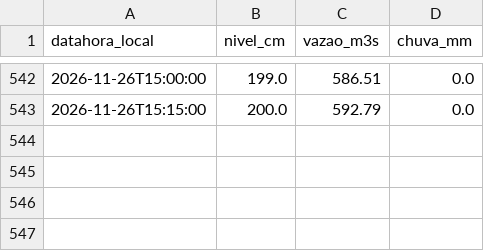
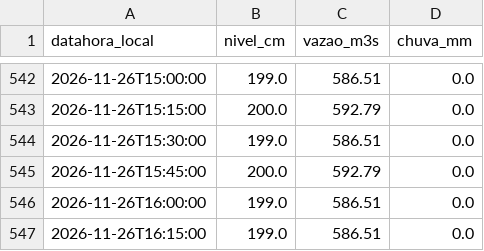
Before and after one commit to EduardoAzevedoo/rio-doce-monitor, a CSV file: data/leituras_gv.csv, drawn as a sheet; only a part is shown, gaps mark what is left out; the diff names each change by its address in the sheet, - before the commit and + after, or states it on an @@ line.

```diff
--- a/data/leituras_gv.csv
+++ b/data/leituras_gv.csv
+row 544: 2026-11-26T15:30:00 | 199.0 | 586.51 | 0.0
+row 545: 2026-11-26T15:45:00 | 200.0 | 592.79 | 0.0
+row 546: 2026-11-26T16:00:00 | 199.0 | 586.51 | 0.0
+row 547: 2026-11-26T16:15:00 | 199.0 | 586.51 | 0.0
```
Also changed, not shown: data/execucoes.csv, 1 other file.
